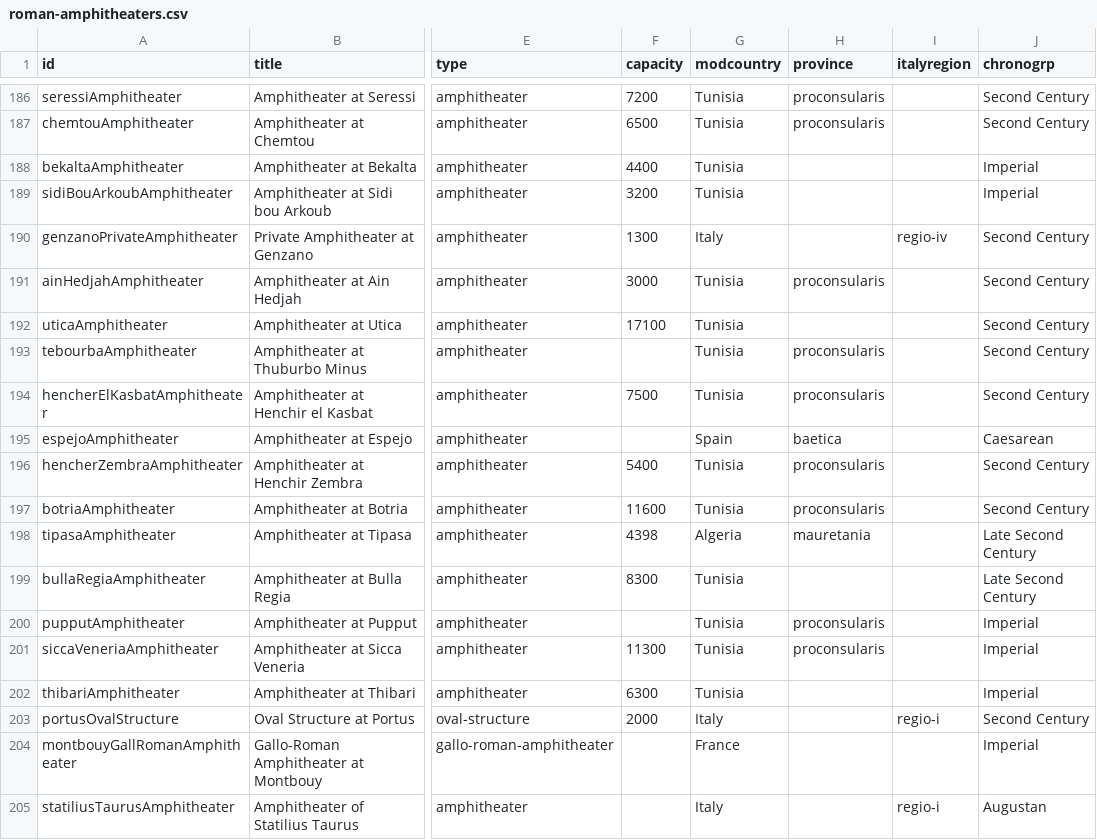
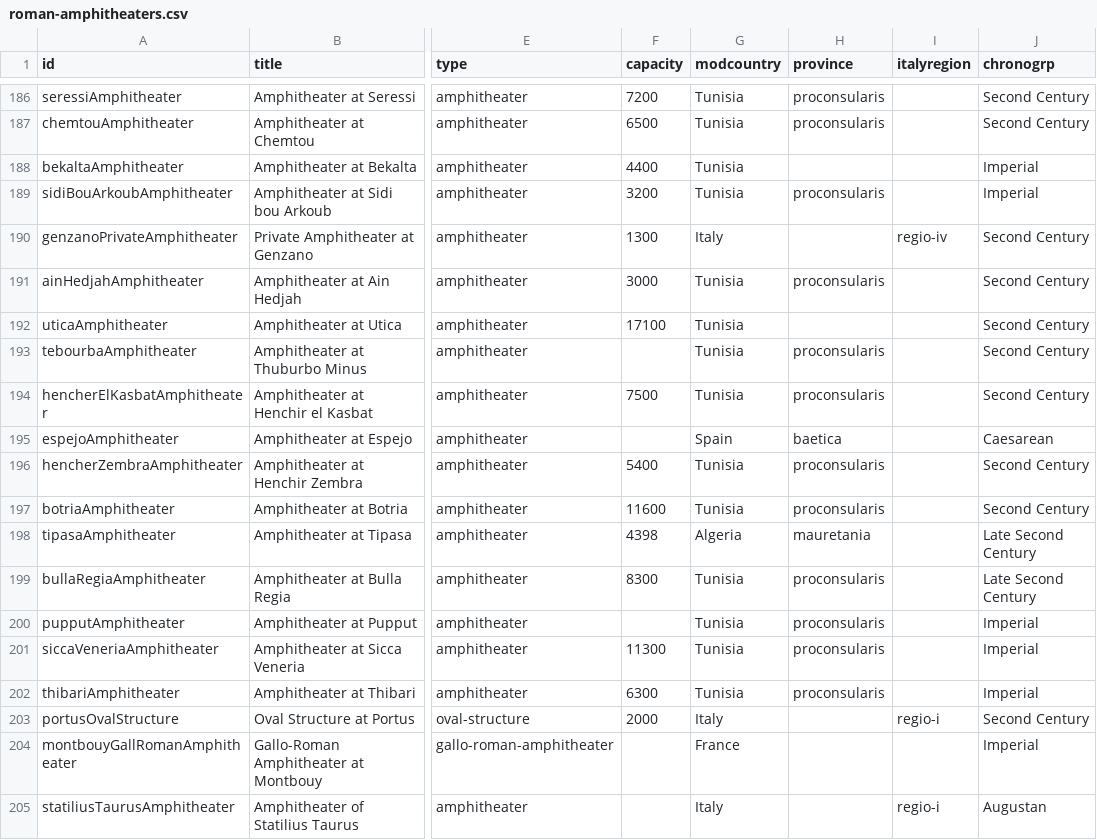
Before and after one commit to sfsheath/roman-amphitheaters, a CSV file: roman-amphitheaters.csv, drawn as a sheet; only a part is shown, gaps mark what is left out; the diff names each change by its address in the sheet, - before the commit and + after, or states it on an @@ line.

```diff
--- a/roman-amphitheaters.csv
+++ b/roman-amphitheaters.csv
-H189 (province): (empty)
+H189 (province): proconsularis
-H199 (province): (empty)
+H199 (province): proconsularis
-H202 (province): (empty)
+H202 (province): proconsularis
```
Also changed, not shown: 1 other file.
